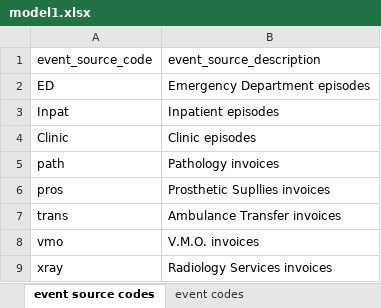
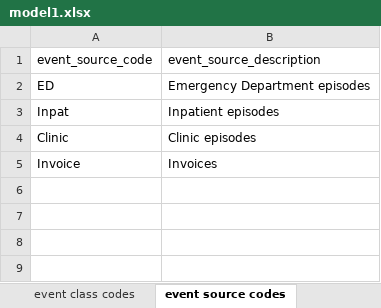
Before and after one commit to russellmcdonell/Clinical-Costing, an Excel workbook: hospitalConfig/models/model1.xlsx, sheet event source codes, drawn as a sheet; values as stored, in another font and other column widths than the file's, no borders; removed rows and columns are numbered as before the commit, all else as after; the diff names each change by its address in the sheet, - before the commit and + after, or states it on an @@ line.

```diff
--- a/hospitalConfig/models/model1.xlsx (sheet event source codes)
+++ b/hospitalConfig/models/model1.xlsx (sheet event source codes)
-row 5: path | Pathology invoices
-row 6: pros | Prosthetic Supllies invoices
-row 7: trans | Ambulance Transfer invoices
-row 8: vmo | V.M.O. invoices
-row 9: xray | Radiology Services invoices
+row 5: Invoice | Invoices
```
Also changed, not shown: sheet event codes, sheet event attributes, sheet general ledger distribution, sheet event type codes, sheet event attribute codes, sheet general ledger mapping, 2 more sheets, other sheet tabs, hospitalActivity/hospital1/Jun97PatientActivity.xlsx, hospitalConfig/hospitals/hospital1.xlsx, 8 other files.
